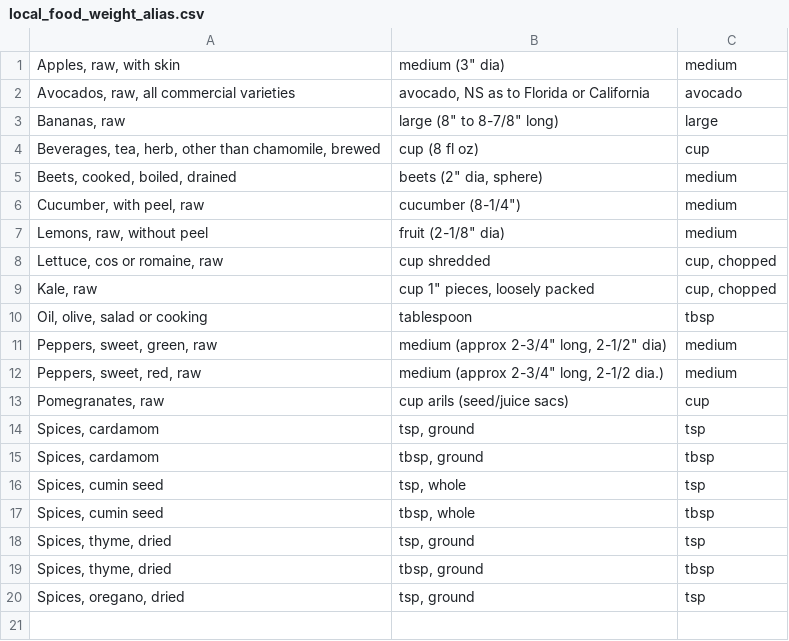
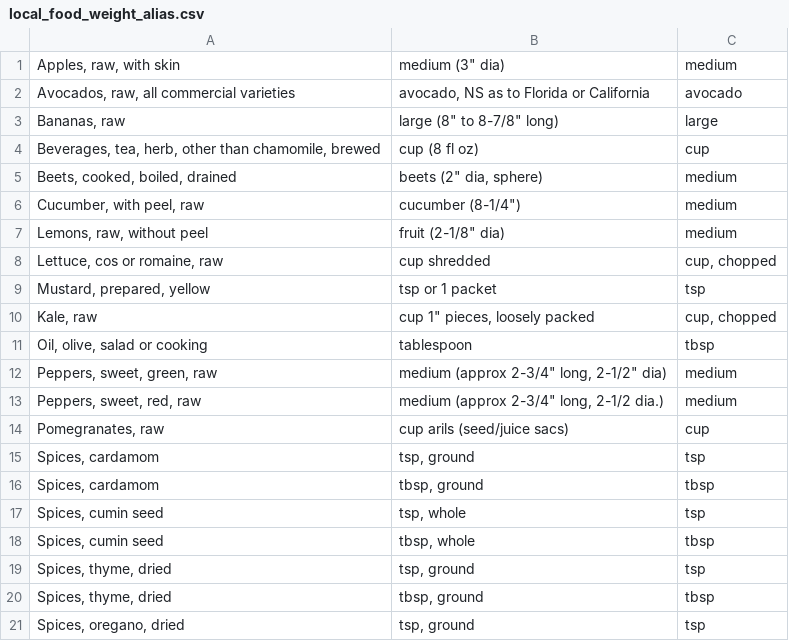
Before and after one commit to mmikitka/usdanutrient, a CSV file: data/custom/local_food_weight_alias.csv, drawn as a sheet.

Commit message:
Added mustard weight alias

```diff
--- a/data/custom/local_food_weight_alias.csv
+++ b/data/custom/local_food_weight_alias.csv
@@ -8,2 +8,3 @@ Lemons, raw, without peel|fruit (2-1/8" dia)|medium
 Lettuce, cos or romaine, raw|cup shredded|cup, chopped
+Mustard, prepared, yellow|tsp or 1 packet|tsp
 Kale, raw|cup 1" pieces, loosely packed|cup, chopped
```
